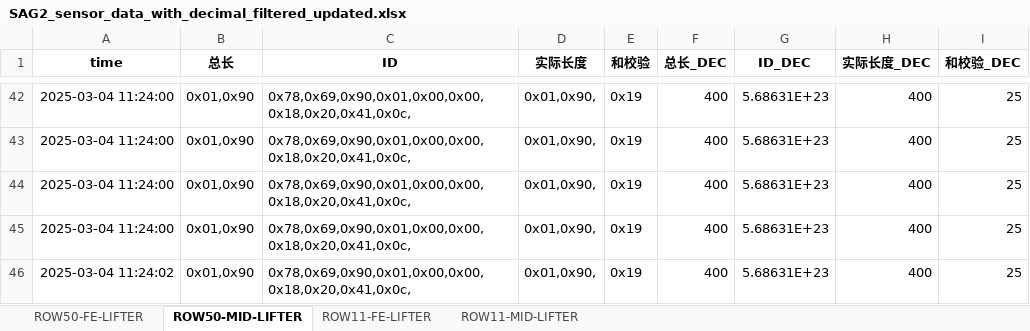
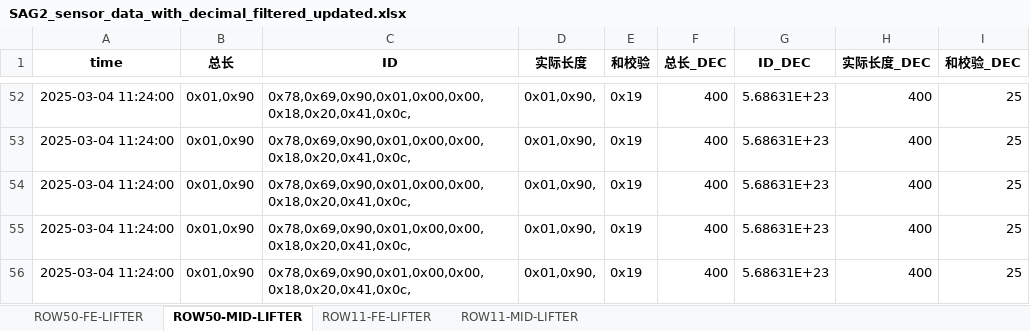
Before and after one commit to weichencsu/ammanexperiment, an Excel workbook: sensorCSV/SAG2_sensor_data_with_decimal_filtered_updated.xlsx, sheet ROW50-MID-LIFTER, drawn as a sheet; only a part is shown, gaps mark what is left out; the shorter side is filled out with more unchanged rows; values as stored, in another font and other column widths than the file's, no borders; the diff covers the shown part only; the diff names each change by its address in the sheet, - before the commit and + after, or states it on an @@ line.

```diff
--- a/sensorCSV/SAG2_sensor_data_with_decimal_filtered_updated.xlsx (sheet ROW50-MID-LIFTER)
+++ b/sensorCSV/SAG2_sensor_data_with_decimal_filtered_updated.xlsx (sheet ROW50-MID-LIFTER)
+row 56: 2025-03-04 11:24:00 | 0x01,0x90 | 0x78,0x69,0x90,0x01,0x00,0x00,0x18,0x20,0x41,0x0c, | 0x01,0x90, | 0x19 | 400 | 5.68631E+23 | 400 | 25
```
Also changed, not shown: 71 added rows elsewhere in this sheet, sheet ROW11-FE-LIFTER, sheet ROW11-MID-LIFTER, sheet ROW50-FE-LIFTER.
